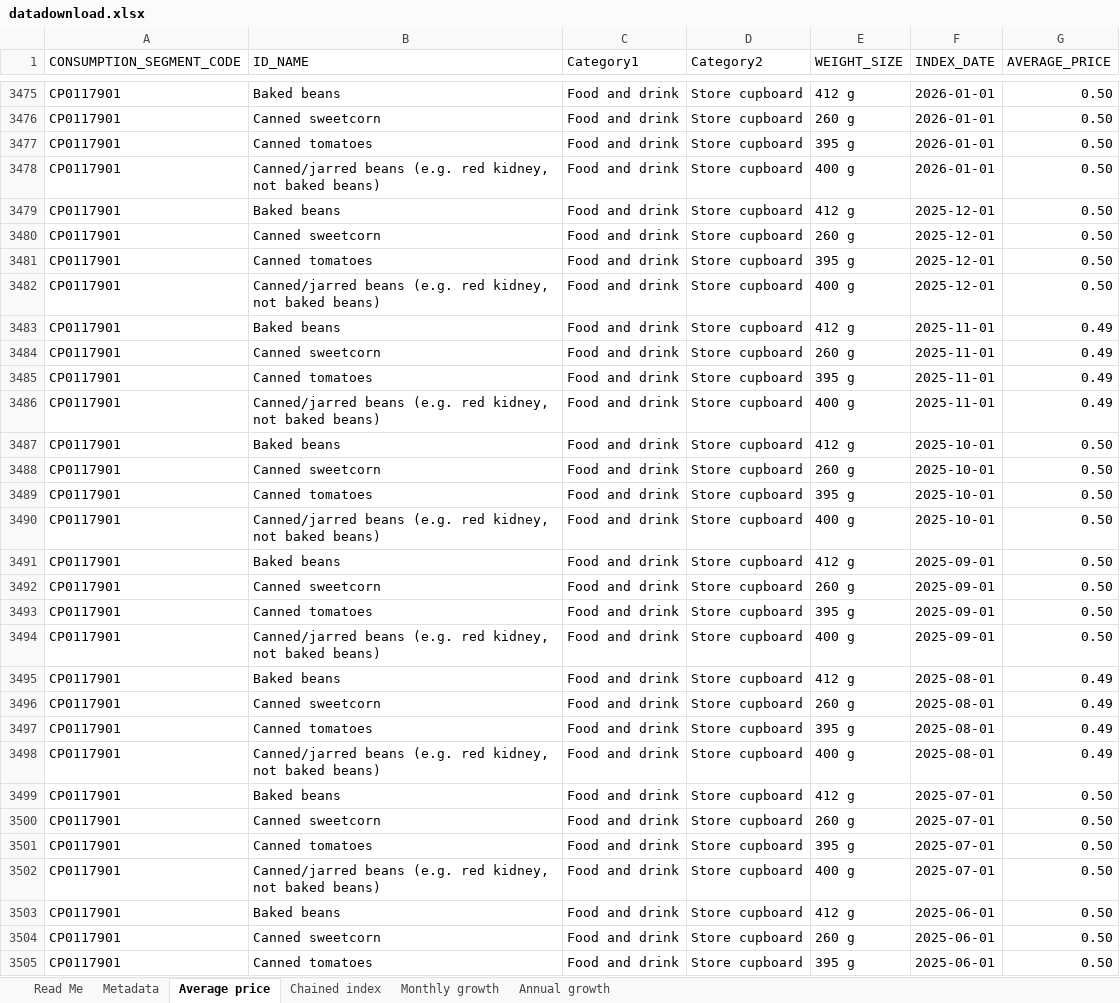
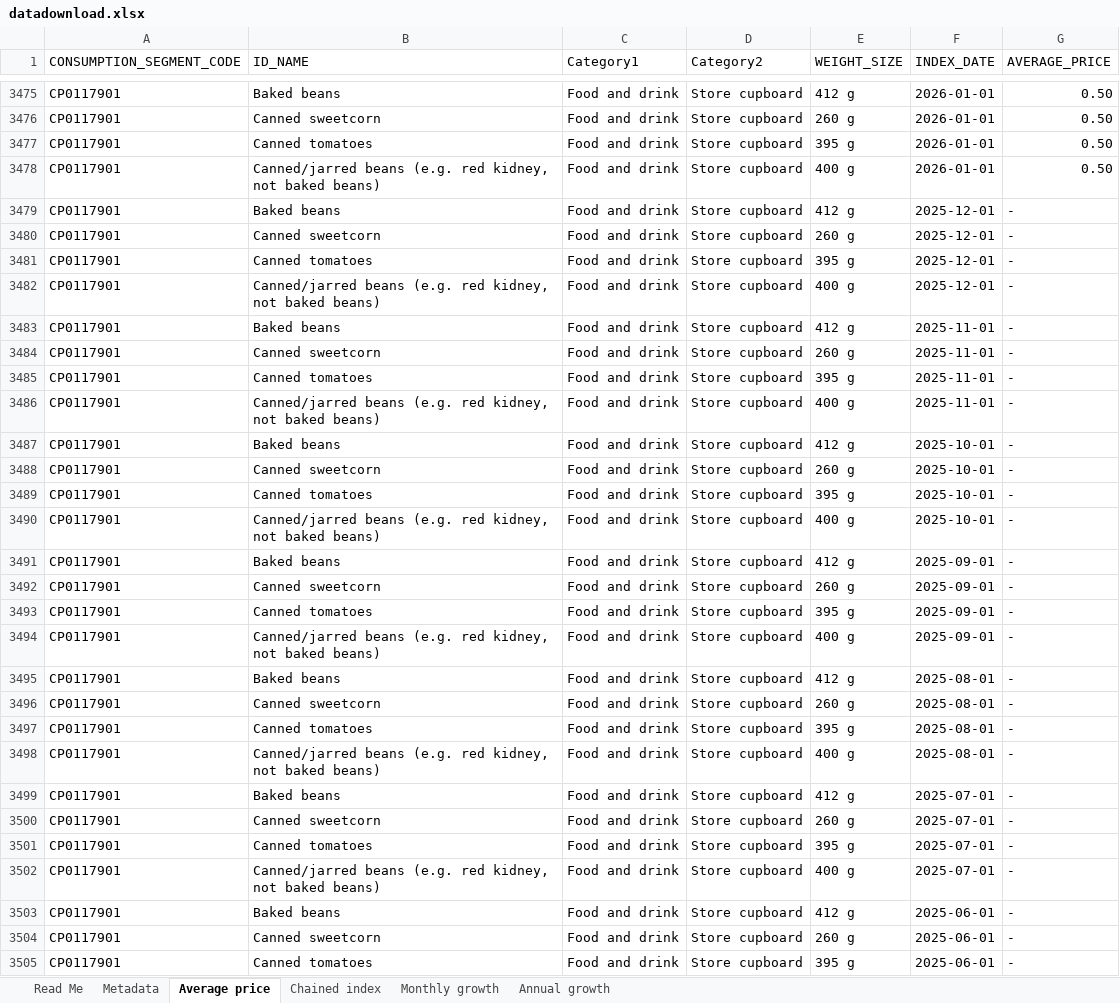
Before and after one commit to ONSdigital/cpi-items-actions, an Excel workbook: datadownload.xlsx, sheet Average price, drawn as a sheet; only a part is shown, gaps mark what is left out; values as stored, in another font and other column widths than the file's, no borders; the diff covers the shown part only; the diff names each change by its address in the sheet, - before the commit and + after, or states it on an @@ line.

```diff
--- a/datadownload.xlsx (sheet Average price)
+++ b/datadownload.xlsx (sheet Average price)
-G3479:G3482 (AVERAGE_PRICE): 0.50
+G3479:G3482 (AVERAGE_PRICE): -
-G3483:G3486 (AVERAGE_PRICE): 0.49
+G3483:G3486 (AVERAGE_PRICE): -
-G3487:G3494 (AVERAGE_PRICE): 0.50
+G3487:G3494 (AVERAGE_PRICE): -
-G3495:G3498 (AVERAGE_PRICE): 0.49
+G3495:G3498 (AVERAGE_PRICE): -
-G3499:G3505 (AVERAGE_PRICE): 0.50
+G3499:G3505 (AVERAGE_PRICE): -
```
Also changed, not shown: 357 edited cells elsewhere in this sheet, sheet Chained index, sheet Monthly growth, sheet Annual growth, sheet Metadata, 7 other files.
